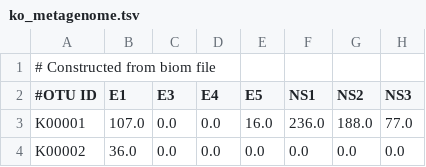
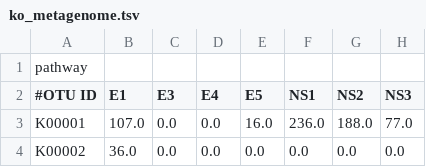
Before and after one commit to safaribread/10-475, a TSV file: full_picrust_outputs/china-q2-picrust2_output/ko_exported/ko_metagenome.tsv, drawn as a sheet; only a part is shown; the diff names each change by its address in the sheet, - before the commit and + after, or states it on an @@ line.

Commit message:
Add files via upload
All of picrust analysis for all 3 studies separately as well as them in cummulation

```diff
--- a/full_picrust_outputs/china-q2-picrust2_output/ko_exported/ko_metagenome.tsv
+++ b/full_picrust_outputs/china-q2-picrust2_output/ko_exported/ko_metagenome.tsv
-A1 (#OTU ID): # Constructed from biom file
+A1 (#OTU ID): pathway
```
Also changed, not shown: full_picrust_outputs/china-q2-picrust2_output/ec_exported/ec_metagenome.tsv, full_picrust_outputs/china-q2-picrust2_output/pathabun_exported/pathway_abundance.tsv, 53 other files.
